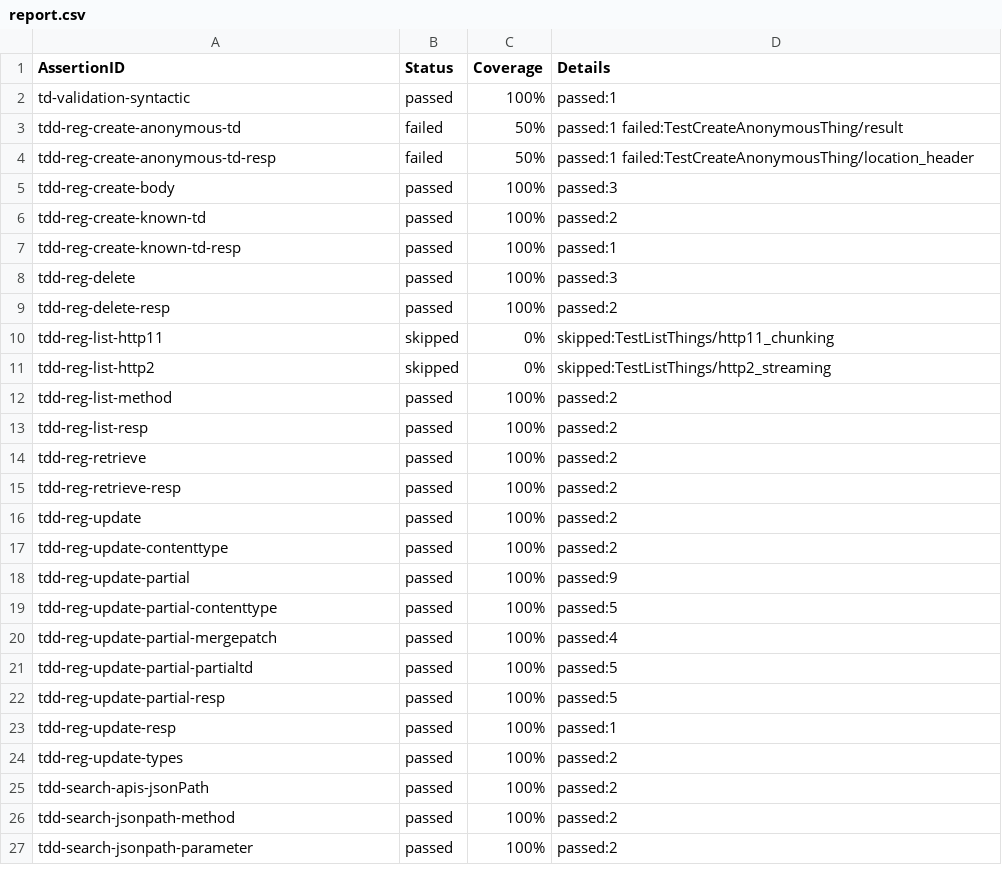
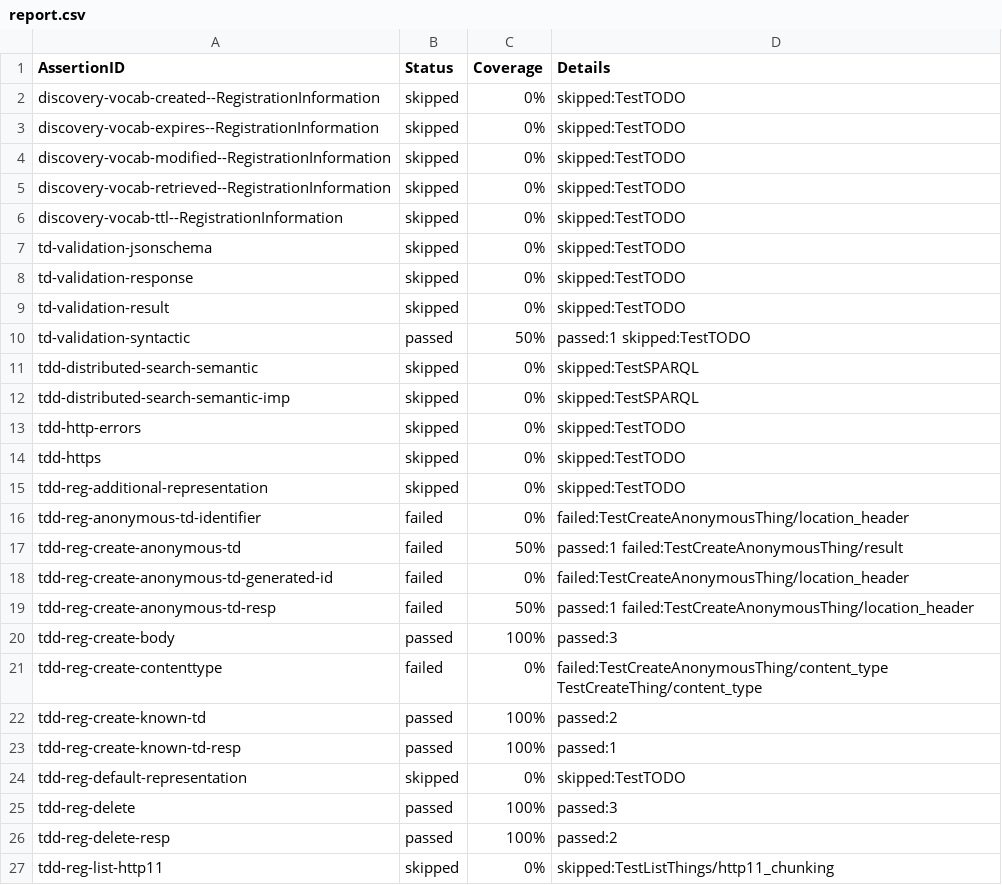
Before and after one commit to farshidtz/wot-discovery-testing, a CSV file: directory/example/report.csv, drawn as a sheet; only a part is shown; the shorter side is filled out with more unchanged rows; the diff covers the shown part only.

Commit message:
update example

```diff
--- a/directory/example/report.csv
+++ b/directory/example/report.csv
@@ -1,8 +1,25 @@
 AssertionID,Status,Coverage,Details
-td-validation-syntactic,passed,100%,passed:1
+discovery-vocab-created--RegistrationInformation,skipped,0%,skipped:TestTODO
+discovery-vocab-expires--RegistrationInformation,skipped,0%,skipped:TestTODO
+discovery-vocab-modified--RegistrationInformation,skipped,0%,skipped:TestTODO
+discovery-vocab-retrieved--RegistrationInformation,skipped,0%,skipped:TestTODO
+discovery-vocab-ttl--RegistrationInformation,skipped,0%,skipped:TestTODO
+td-validation-jsonschema,skipped,0%,skipped:TestTODO
+td-validation-response,skipped,0%,skipped:TestTODO
+td-validation-result,skipped,0%,skipped:TestTODO
+td-validation-syntactic,passed,50%,passed:1 skipped:TestTODO
+tdd-distributed-search-semantic,skipped,0%,skipped:TestSPARQL
+tdd-distributed-search-semantic-imp,skipped,0%,skipped:TestSPARQL
+tdd-http-errors,skipped,0%,skipped:TestTODO
+tdd-https,skipped,0%,skipped:TestTODO
+tdd-reg-additional-representation,skipped,0%,skipped:TestTODO
+tdd-reg-anonymous-td-identifier,failed,0%,failed:TestCreateAnonymousThing/location_header
 tdd-reg-create-anonymous-td,failed,50%,passed:1 failed:TestCreateAnonymousThing/result
+tdd-reg-create-anonymous-td-generated-id,failed,0%,failed:TestCreateAnonymousThing/location_header
 tdd-reg-create-anonymous-td-resp,failed,50%,passed:1 failed:TestCreateAnonymousThing/location_header
 tdd-reg-create-body,passed,100%,passed:3
+tdd-reg-create-contenttype,failed,0%,failed:TestCreateAnonymousThing/content_type TestCreateThing/content_type
 tdd-reg-create-known-td,passed,100%,passed:2
 tdd-reg-create-known-td-resp,passed,100%,passed:1
+tdd-reg-default-representation,skipped,0%,skipped:TestTODO
 tdd-reg-delete,passed,100%,passed:3
```
Also changed, not shown: 21 added rows elsewhere in this file.
